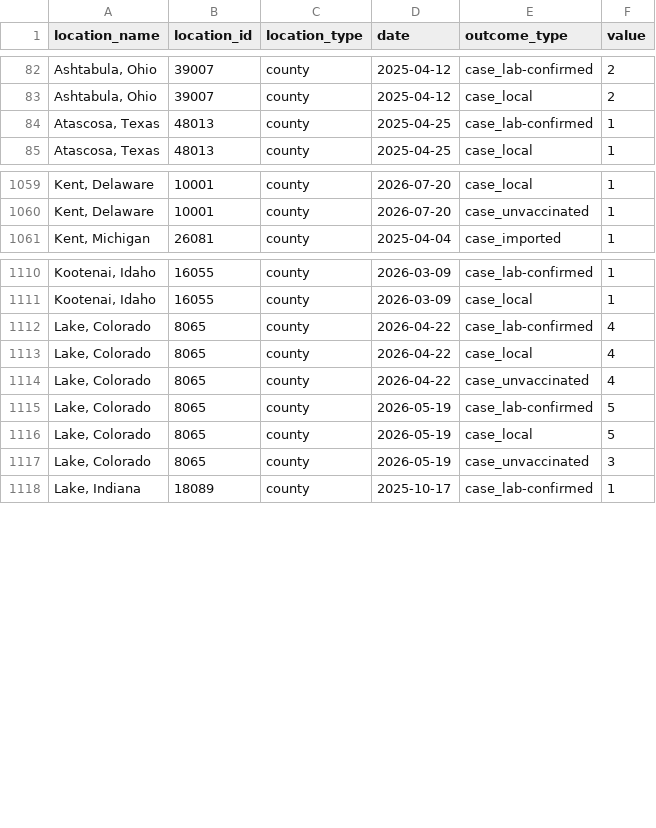
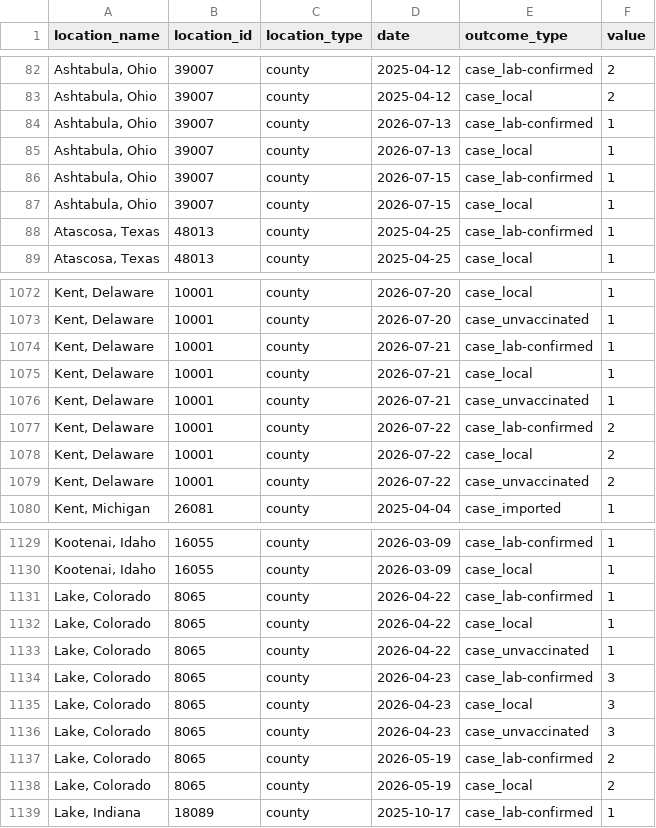
Before and after one commit to CSSEGISandData/measles_data, a CSV file: measles_county_all_updates_detailed.csv, drawn as a sheet; only a part is shown, gaps mark what is left out; the diff covers the shown part only.

```diff
--- a/measles_county_all_updates_detailed.csv
+++ b/measles_county_all_updates_detailed.csv
@@ -83,2 +83,6 @@ location_name,location_id,location_type,date,outcome_type,value
 "Ashtabula, Ohio",39007,county,2025-04-12,case_local,2
+"Ashtabula, Ohio",39007,county,2026-07-13,case_lab-confirmed,1
+"Ashtabula, Ohio",39007,county,2026-07-13,case_local,1
+"Ashtabula, Ohio",39007,county,2026-07-15,case_lab-confirmed,1
+"Ashtabula, Ohio",39007,county,2026-07-15,case_local,1
 "Atascosa, Texas",48013,county,2025-04-25,case_lab-confirmed,1
@@ -1060,2 +1073,8 @@ location_name,location_id,location_type,date,outcome_type,value
 "Kent, Delaware",10001,county,2026-07-20,case_unvaccinated,1
+"Kent, Delaware",10001,county,2026-07-21,case_lab-confirmed,1
+"Kent, Delaware",10001,county,2026-07-21,case_local,1
+"Kent, Delaware",10001,county,2026-07-21,case_unvaccinated,1
+"Kent, Delaware",10001,county,2026-07-22,case_lab-confirmed,2
+"Kent, Delaware",10001,county,2026-07-22,case_local,2
+"Kent, Delaware",10001,county,2026-07-22,case_unvaccinated,2
 "Kent, Michigan",26081,county,2025-04-04,case_imported,1
@@ -1111,8 +1130,10 @@ location_name,location_id,location_type,date,outcome_type,value
 "Kootenai, Idaho",16055,county,2026-03-09,case_local,1
-"Lake, Colorado",8065,county,2026-04-22,case_lab-confirmed,4
-"Lake, Colorado",8065,county,2026-04-22,case_local,4
-"Lake, Colorado",8065,county,2026-04-22,case_unvaccinated,4
-"Lake, Colorado",8065,county,2026-05-19,case_lab-confirmed,5
-"Lake, Colorado",8065,county,2026-05-19,case_local,5
-"Lake, Colorado",8065,county,2026-05-19,case_unvaccinated,3
+"Lake, Colorado",8065,county,2026-04-22,case_lab-confirmed,1
+"Lake, Colorado",8065,county,2026-04-22,case_local,1
+"Lake, Colorado",8065,county,2026-04-22,case_unvaccinated,1
+"Lake, Colorado",8065,county,2026-04-23,case_lab-confirmed,3
+"Lake, Colorado",8065,county,2026-04-23,case_local,3
+"Lake, Colorado",8065,county,2026-04-23,case_unvaccinated,3
+"Lake, Colorado",8065,county,2026-05-19,case_lab-confirmed,2
+"Lake, Colorado",8065,county,2026-05-19,case_local,2
 "Lake, Indiana",18089,county,2025-10-17,case_lab-confirmed,1
```
Also changed, not shown: 19 added rows and 2 edited cells elsewhere in this file, Top_states_time_series.csv, data_sources_by_state.csv, 1 other file.
